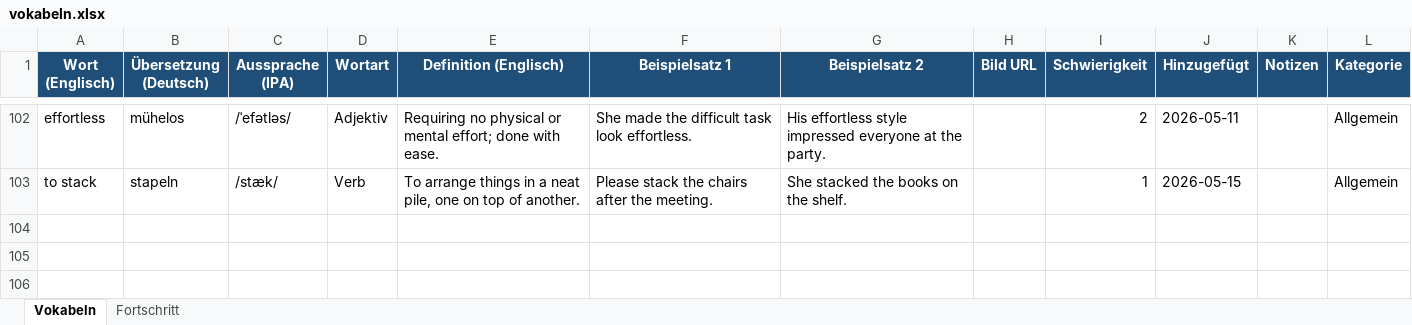
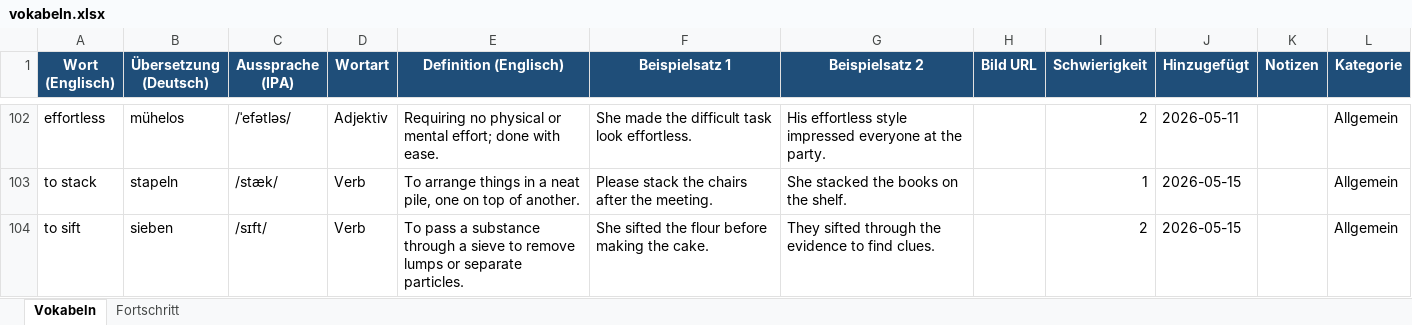
Before and after one commit to timlbclaude/Englishtrainer, an Excel workbook: vokabeln.xlsx, sheet Vokabeln, drawn as a sheet; only a part is shown, gaps mark what is left out; values as stored, in another font and other column widths than the file's, no borders; the diff names each change by its address in the sheet, - before the commit and + after, or states it on an @@ line.

Commit message:
ETA: Neues Wort aus Issue #27

```diff
--- a/vokabeln.xlsx (sheet Vokabeln)
+++ b/vokabeln.xlsx (sheet Vokabeln)
+row 104: to sift | sieben | /sɪft/ | Verb | To pass a substance through a sieve to remove lumps or separate particles. | She sifted the flour before making the cake. | They sifted through the evidence to find clues. |  | 2 | 2026-05-15 |  | Allgemein
```
Also changed, not shown: 1 other file.
